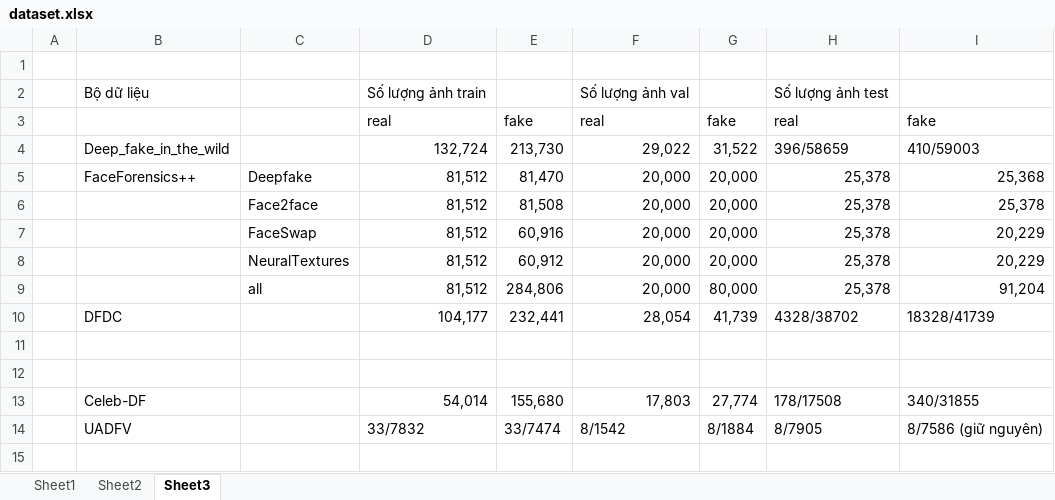
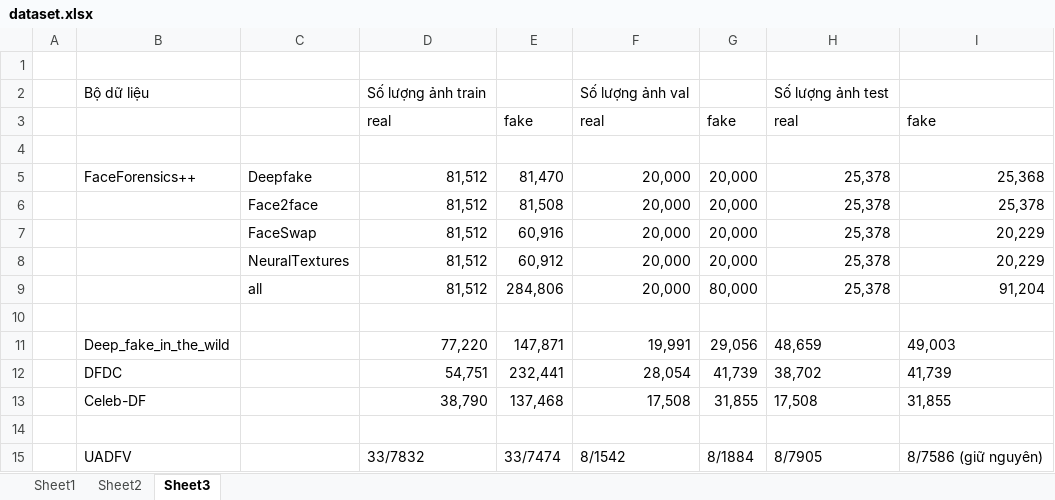
Before and after one commit to phuc180155/Graduation_Thesis, an Excel workbook: my_thesis/dataset.xlsx, sheet Sheet3, drawn as a sheet; values as stored, in another font and other column widths than the file's, no borders; removed rows and columns are numbered as before the commit, all else as after; the diff names each change by its address in the sheet, - before the commit and + after, or states it on an @@ line.

```diff
--- a/my_thesis/dataset.xlsx (sheet Sheet3)
+++ b/my_thesis/dataset.xlsx (sheet Sheet3)
-row 4:  | Deep_fake_in_the_wild |  | 132,724 | 213,730 | 29,022 | 31,522 | 396/58659 | 410/59003
+row 4: (empty)
-row 10:  | DFDC |  | 104,177 | 232,441 | 28,054 | 41,739 | 4328/38702 | 18328/41739
+row 11:  | Deep_fake_in_the_wild |  | 77,220 | 147,871 | 19,991 | 29,056 | 48,659 | 49,003
+row 12:  | DFDC |  | 54,751 | 232,441 | 28,054 | 41,739 | 38,702 | 41,739
+row 13:  | Celeb-DF |  | 38,790 | 137,468 | 17,508 | 31,855 | 17,508 | 31,855
-row 13:  | Celeb-DF |  | 54,014 | 155,680 | 17,803 | 27,774 | 178/17508 | 340/31855
```
Also changed, not shown: 31 other files.
